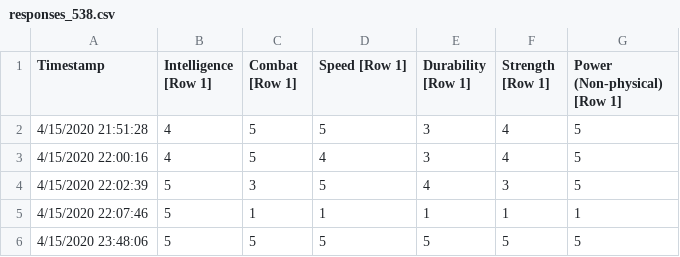
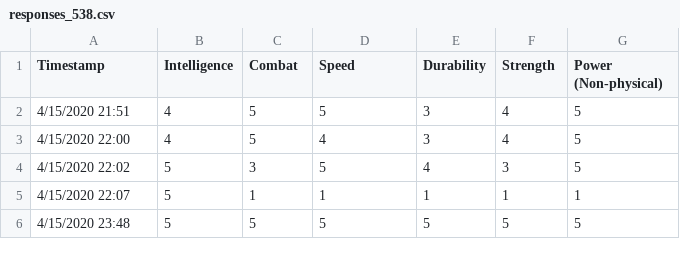
Before and after one commit to kyraha/project-one, a CSV file: responses_538.csv, drawn as a sheet.

```diff
--- a/responses_538.csv
+++ b/responses_538.csv
@@ -1,6 +1,6 @@
-Timestamp,Intelligence [Row 1],Combat [Row 1],Speed [Row 1],Durability [Row 1],Strength [Row 1],Power (Non-physical) [Row 1]
-4/15/2020 21:51:28,4,5,5,3,4,5
-4/15/2020 22:00:16,4,5,4,3,4,5
-4/15/2020 22:02:39,5,3,5,4,3,5
-4/15/2020 22:07:46,5,1,1,1,1,1
-4/15/2020 23:48:06,5,5,5,5,5,5
+Timestamp,Intelligence,Combat,Speed,Durability,Strength,Power (Non-physical)
+4/15/2020 21:51,4,5,5,3,4,5
+4/15/2020 22:00,4,5,4,3,4,5
+4/15/2020 22:02,5,3,5,4,3,5
+4/15/2020 22:07,5,1,1,1,1,1
+4/15/2020 23:48,5,5,5,5,5,5
```
Also changed, not shown: JoshNetworkSuperHeroesPicks.csv, 3 other files.
